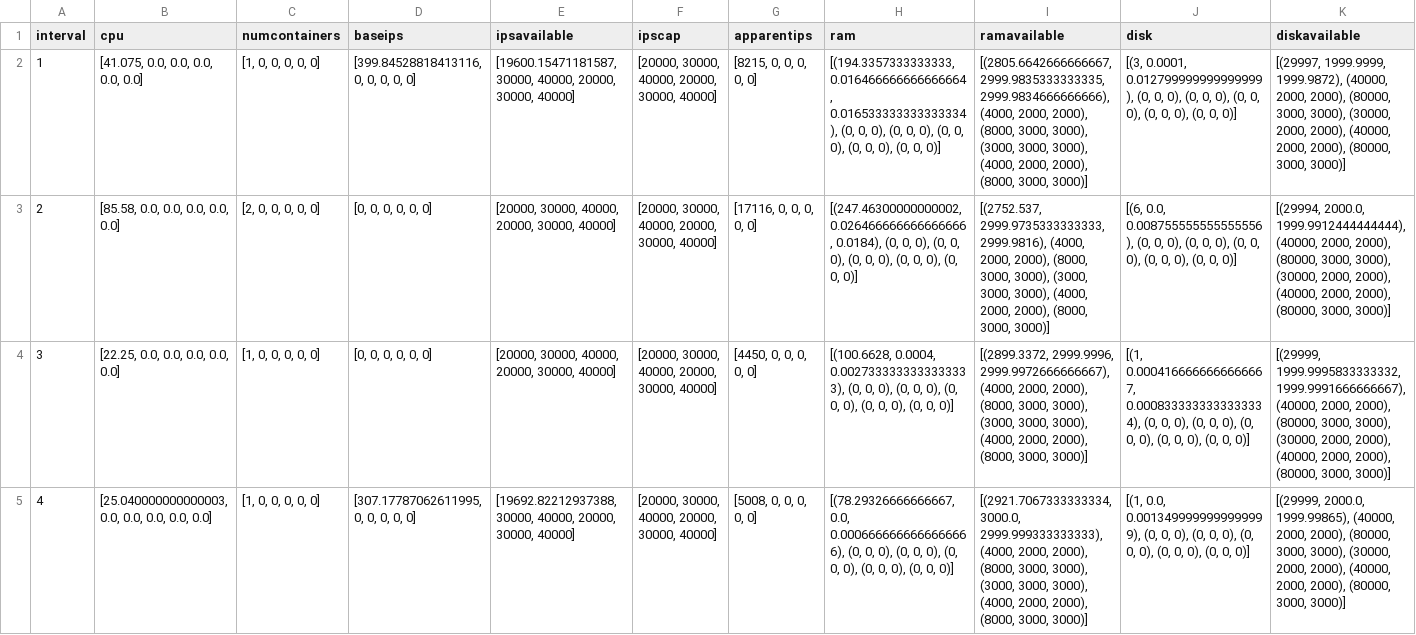
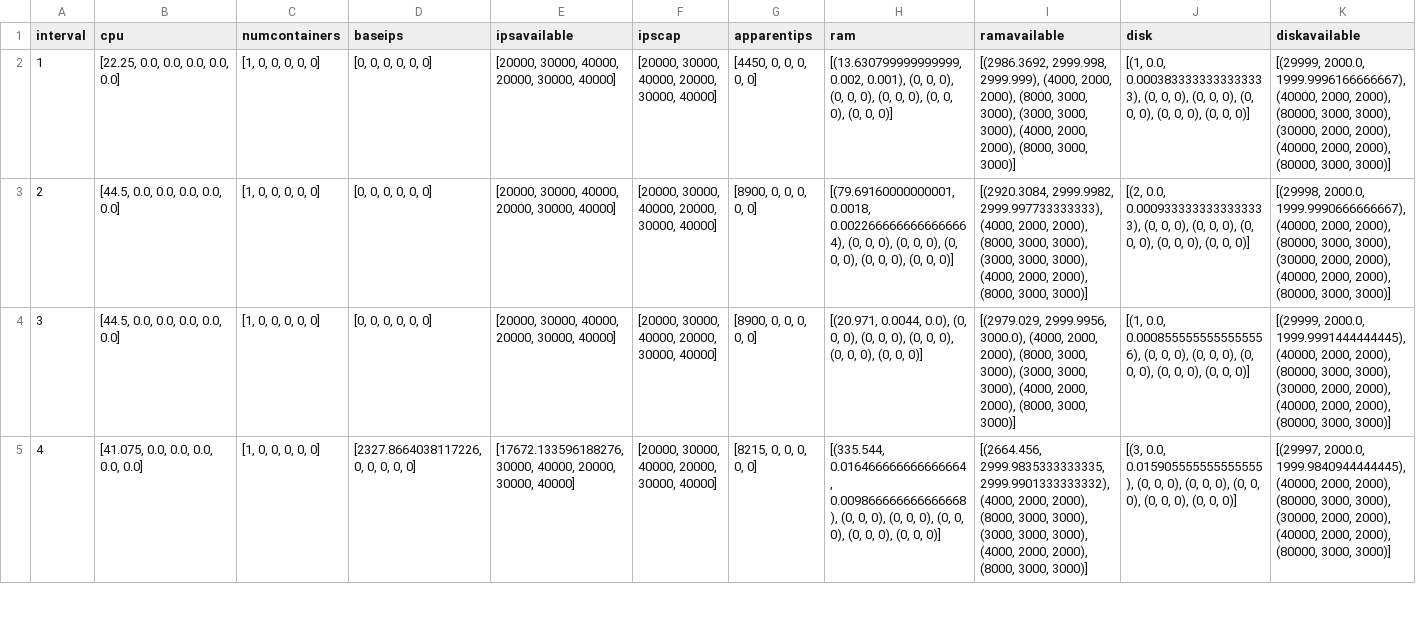
Before and after one commit to brunofaria1322/COSCO, a CSV file: logs/MyFog_MyBW_20_6_6_10000_300_1/hostinfo_with_interval.csv, drawn as a sheet; only a part is shown; the diff covers the shown part only; the diff names each change by its address in the sheet, - before the commit and + after, or states it on an @@ line.

```diff
--- a/logs/MyFog_MyBW_20_6_6_10000_300_1/hostinfo_with_interval.csv
+++ b/logs/MyFog_MyBW_20_6_6_10000_300_1/hostinfo_with_interval.csv
-B2 (cpu): [41.075, 0.0, 0.0, 0.0, 0.0, 0.0]
+B2 (cpu): [22.25, 0.0, 0.0, 0.0, 0.0, 0.0]
-D2 (baseips): [399.84528818413116, 0, 0, 0, 0, 0]
+D2 (baseips): [0, 0, 0, 0, 0, 0]
-E2 (ipsavailable): [19600.15471181587, 30000, 40000,…
+E2 (ipsavailable): [20000, 30000, 40000,…
-G2 (apparentips): [8215, 0, 0, 0, 0, 0]
+G2 (apparentips): [4450, 0, 0, 0, 0, 0]
-H2 (ram): [(194.3357333333333, 0.016466666666666664, 0.016533333333333334), (0, 0,…
+H2 (ram): [(13.630799999999999, 0.002, 0.001), (0, 0,…
-I2 (ramavailable): [(2805.6642666666667, 2999.9835333333335, 2999.9834666666666), (4000, 2000,…
+I2 (ramavailable): [(2986.3692, 2999.998, 2999.999), (4000, 2000,…
-J2 (disk): [(3, 0.0001, 0.012799999999999999), (0, 0,…
+J2 (disk): [(1, 0.0, 0.0003833333333333333), (0, 0,…
-K2 (diskavailable): [(29997, 1999.9999, 1999.9872), (40000, 2000,…
+K2 (diskavailable): [(29999, 2000.0, 1999.9996166666667), (40000, 2000,…
-B3 (cpu): [85.58, 0.0, 0.0, 0.0, 0.0, 0.0]
+B3 (cpu): [44.5, 0.0, 0.0, 0.0, 0.0, 0.0]
-C3 (numcontainers): [2, 0, 0, 0, 0, 0]
+C3 (numcontainers): [1, 0, 0, 0, 0, 0]
-G3 (apparentips): [17116, 0, 0, 0, 0, 0]
+G3 (apparentips): [8900, 0, 0, 0, 0, 0]
-H3 (ram): [(247.46300000000002, 0.026466666666666666, 0.0184), (0, 0,…
+H3 (ram): [(79.69160000000001, 0.0018, 0.0022666666666666664), (0, 0,…
-I3 (ramavailable): [(2752.537, 2999.9735333333333, 2999.9816), (4000, 2000,…
+I3 (ramavailable): [(2920.3084, 2999.9982, 2999.997733333333), (4000, 2000,…
-J3 (disk): [(6, 0.0, 0.008755555555555556), (0, 0,…
+J3 (disk): [(2, 0.0, 0.0009333333333333333), (0, 0,…
-K3 (diskavailable): [(29994, 2000.0, 1999.9912444444444), (40000, 2000,…
+K3 (diskavailable): [(29998, 2000.0, 1999.9990666666667), (40000, 2000,…
-B4 (cpu): [22.25, 0.0, 0.0, 0.0, 0.0, 0.0]
+B4 (cpu): [44.5, 0.0, 0.0, 0.0, 0.0, 0.0]
-G4 (apparentips): [4450, 0, 0, 0, 0, 0]
+G4 (apparentips): [8900, 0, 0, 0, 0, 0]
-H4 (ram): [(100.6628, 0.0004, 0.0027333333333333333), (0, 0,…
+H4 (ram): [(20.971, 0.0044, 0.0), (0, 0,…
-I4 (ramavailable): [(2899.3372, 2999.9996, 2999.9972666666667), (4000, 2000,…
+I4 (ramavailable): [(2979.029, 2999.9956, 3000.0), (4000, 2000,…
-J4 (disk): [(1, 0.0004166666666666667, 0.0008333333333333334), (0, 0,…
+J4 (disk): [(1, 0.0, 0.0008555555555555556), (0, 0,…
-K4 (diskavailable): [(29999, 1999.9995833333332, 1999.9991666666667), (40000, 2000,…
+K4 (diskavailable): [(29999, 2000.0, 1999.9991444444445), (40000, 2000,…
-B5 (cpu): [25.040000000000003, 0.0, 0.0, 0.0, 0.0, 0.0]
+B5 (cpu): [41.075, 0.0, 0.0, 0.0, 0.0, 0.0]
-D5 (baseips): [307.17787062611995, 0, 0, 0, 0, 0]
+D5 (baseips): [2327.8664038117226, 0, 0, 0, 0, 0]
-E5 (ipsavailable): [19692.82212937388, 30000, 40000,…
+E5 (ipsavailable): [17672.133596188276, 30000, 40000,…
-G5 (apparentips): [5008, 0, 0, 0, 0, 0]
+G5 (apparentips): [8215, 0, 0, 0, 0, 0]
-H5 (ram): [(78.29326666666667, 0.0, 0.0006666666666666666), (0, 0,…
+H5 (ram): [(335.544, 0.016466666666666664, 0.009866666666666668), (0, 0,…
-I5 (ramavailable): [(2921.7067333333334, 3000.0, 2999.999333333333), (4000, 2000,…
+I5 (ramavailable): [(2664.456, 2999.9835333333335, 2999.9901333333332), (4000, 2000,…
-J5 (disk): [(1, 0.0, 0.0013499999999999999), (0, 0,…
+J5 (disk): [(3, 0.0, 0.015905555555555555), (0, 0,…
-K5 (diskavailable): [(29999, 2000.0, 1999.99865), (40000, 2000,…
+K5 (diskavailable): [(29997, 2000.0, 1999.9840944444445), (40000, 2000,…
```
Also changed, not shown: 151 edited cells elsewhere in this file, logs/MyFog_MyBW_20_6_6_10000_300_1/activecontainerinfo_with_interval.csv, logs/MyFog_MyBW_20_6_6_10000_300_1/allcontainerinfo_with_interval.csv, 37 other files.
